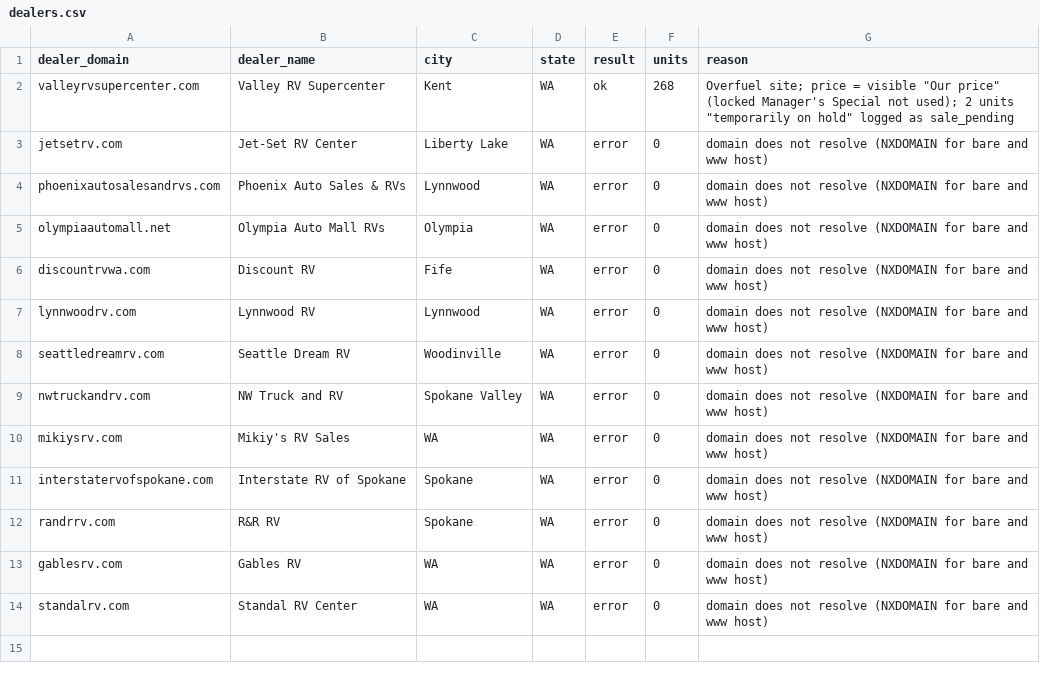
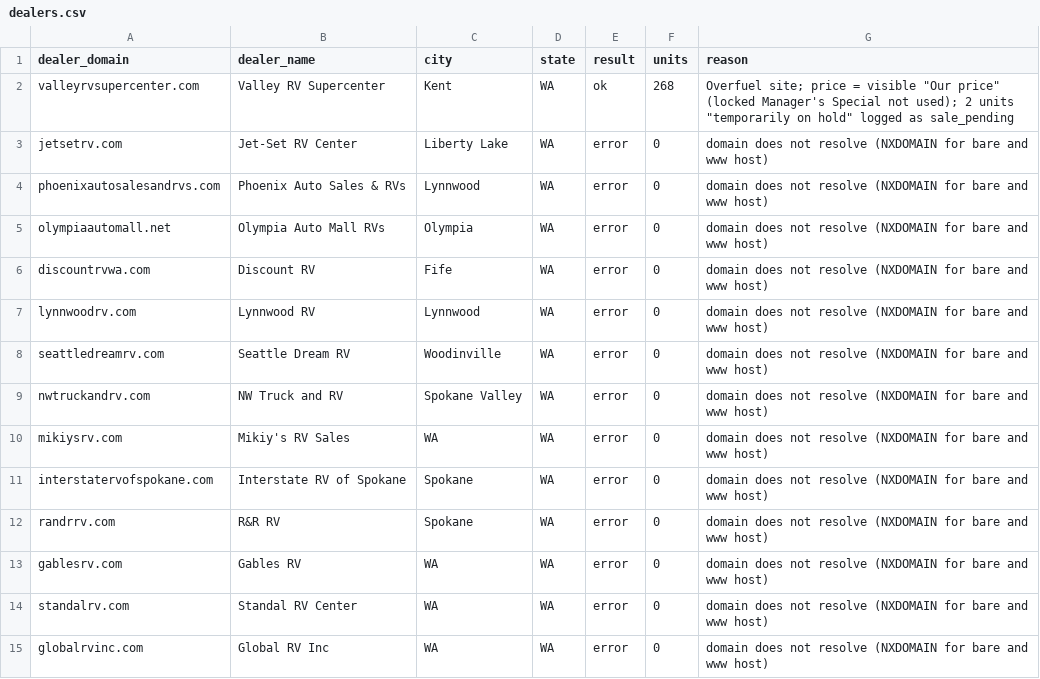
Before and after one commit to MatchRV/AI-RV-Marketplace-Infrastructure-, a CSV file: lib/agent-core/data/harvest-devin/WA/dealers.csv, drawn as a sheet.

```diff
--- a/lib/agent-core/data/harvest-devin/WA/dealers.csv
+++ b/lib/agent-core/data/harvest-devin/WA/dealers.csv
@@ -14 +14,2 @@ gablesrv.com,Gables RV,WA,WA,error,0,domain does not resolve (NXDOMAIN for bare
 standalrv.com,Standal RV Center,WA,WA,error,0,domain does not resolve (NXDOMAIN for bare and www host)
+globalrvinc.com,Global RV Inc,WA,WA,error,0,domain does not resolve (NXDOMAIN for bare and www host)
```
Also changed, not shown: 1 other file.
